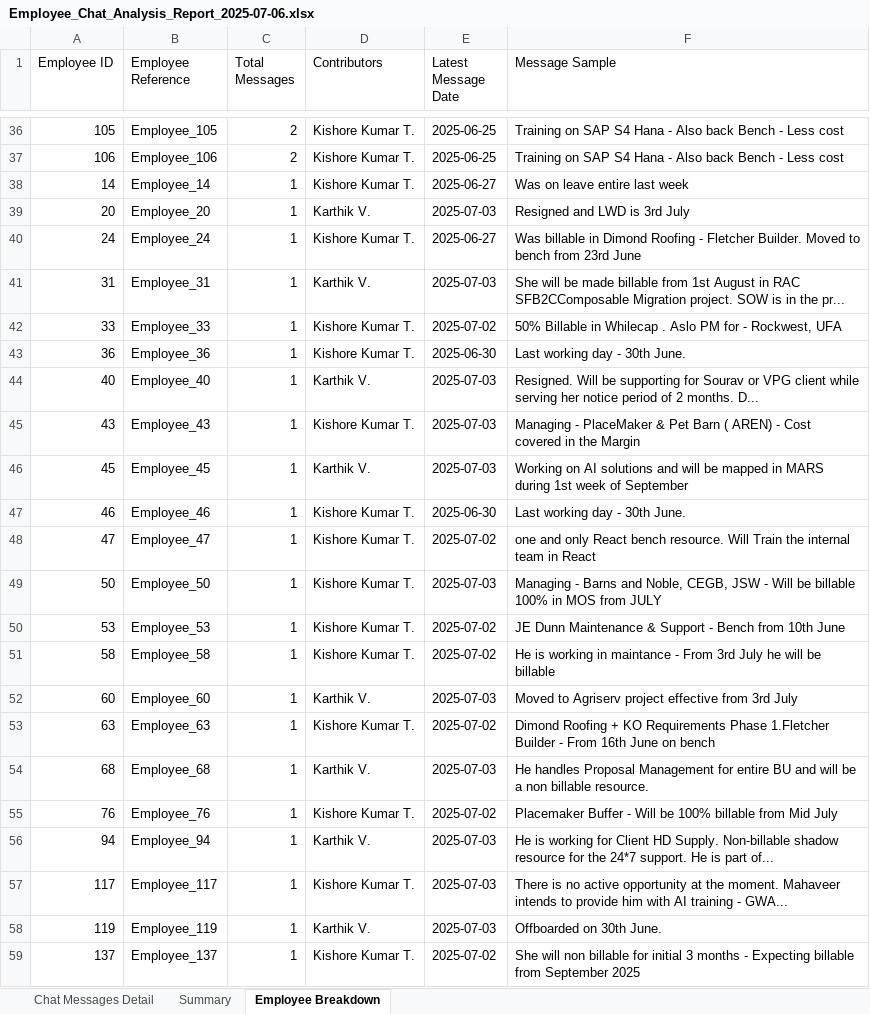
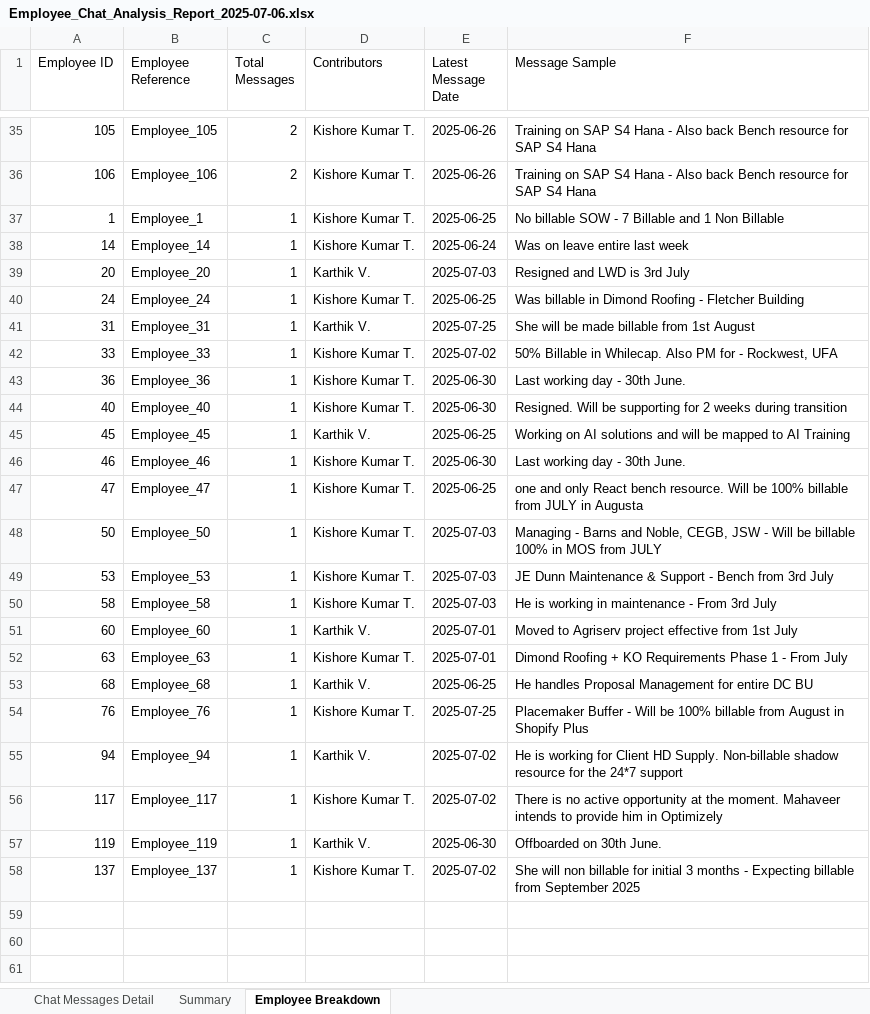
Before and after one commit to rehman9704/Replit-code_Non-Billable-resource-status-report, an Excel workbook: Employee_Chat_Analysis_Report_2025-07-06.xlsx, sheet Employee Breakdown, drawn as a sheet; only a part is shown, gaps mark what is left out; values as stored, in another font and other column widths than the file's, no borders; removed rows and columns are numbered as before the commit, all else as after; the diff covers the shown part only; the diff names each change by its address in the sheet, - before the commit and + after, or states it on an @@ line.

```diff
--- a/Employee_Chat_Analysis_Report_2025-07-06.xlsx (sheet Employee Breakdown)
+++ b/Employee_Chat_Analysis_Report_2025-07-06.xlsx (sheet Employee Breakdown)
-E35:E36 (Latest Message Date): 2025-06-25
+E35:E36 (Latest Message Date): 2025-06-26
-F35:F36 (Message Sample): …back Bench - Less cost
+F35:F36 (Message Sample): …back Bench resource for SAP S4 Hana
+row 37: 1 | Employee_1 | 1 | Kishore Kumar T. | 2025-06-25 | No billable SOW - 7 Billable and 1 Non Billable
-E38 (Latest Message Date): 2025-06-27
+E38 (Latest Message Date): 2025-06-24
-E40 (Latest Message Date): 2025-06-27
+E40 (Latest Message Date): 2025-06-25
-F40 (Message Sample): …- Fletcher Builder. Moved to bench from 23rd June
+F40 (Message Sample): …- Fletcher Building
-E41 (Latest Message Date): 2025-07-03
+E41 (Latest Message Date): 2025-07-25
-F41 (Message Sample): …1st August in RAC SFB2CComposable Migration project. SOW is in the pr...
+F41 (Message Sample): …1st August
-F42 (Message Sample): …Billable in Whilecap . Aslo PM for…
+F42 (Message Sample): …Billable in Whilecap. Also PM for…
-D44 (Contributors): Karthik V.
+D44 (Contributors): Kishore Kumar T.
-E44 (Latest Message Date): 2025-07-03
+E44 (Latest Message Date): 2025-06-30
-F44 (Message Sample): …supporting for Sourav or VPG client while serving her notice period of 2 months. D...
+F44 (Message Sample): …supporting for 2 weeks during transition
-row 45: 43 | Employee_43 | 1 | Kishore Kumar T. | 2025-07-03 | Managing - PlaceMaker & Pet Barn ( AREN) - Cost covered in the Margin
-E45 (Latest Message Date): 2025-07-03
+E45 (Latest Message Date): 2025-06-25
-F45 (Message Sample): …be mapped in MARS during 1st week of September
+F45 (Message Sample): …be mapped to AI Training
-E47 (Latest Message Date): 2025-07-02
+E47 (Latest Message Date): 2025-06-25
-F47 (Message Sample): …resource. Will Train the internal team in React
+F47 (Message Sample): …resource. Will be 100% billable from JULY in Augusta
-E49:E50 (Latest Message Date): 2025-07-02
+E49:E50 (Latest Message Date): 2025-07-03
-F49 (Message Sample): …Bench from 10th June
+F49 (Message Sample): …Bench from 3rd July
-F50 (Message Sample): …working in maintance - From 3rd July he will be billable
+F50 (Message Sample): …working in maintenance - From 3rd July
-E51 (Latest Message Date): 2025-07-03
+E51 (Latest Message Date): 2025-07-01
-F51 (Message Sample): …effective from 3rd July
+F51 (Message Sample): …effective from 1st July
-E52 (Latest Message Date): 2025-07-02
+E52 (Latest Message Date): 2025-07-01
-F52 (Message Sample): …Requirements Phase 1.Fletcher Builder - From 16th June on bench
+F52 (Message Sample): …Requirements Phase 1 - From July
-E53 (Latest Message Date): 2025-07-03
+E53 (Latest Message Date): 2025-06-25
-F53 (Message Sample): …for entire BU and will be a non billable resource.
+F53 (Message Sample): …for entire DC BU
-E54 (Latest Message Date): 2025-07-02
+E54 (Latest Message Date): 2025-07-25
-F54 (Message Sample): …billable from Mid July
+F54 (Message Sample): …billable from August in Shopify Plus
-E55:E56 (Latest Message Date): 2025-07-03
+E55:E56 (Latest Message Date): 2025-07-02
-F55 (Message Sample): …the 24*7 support. He is part of...
+F55 (Message Sample): …the 24*7 support
-F56 (Message Sample): …provide him with AI training - GWA...
+F56 (Message Sample): …provide him in Optimizely
-E57 (Latest Message Date): 2025-07-03
+E57 (Latest Message Date): 2025-06-30
```
Also changed, not shown: 3 added rows, 4 removed rows and 58 edited cells elsewhere in this sheet, sheet Chat Messages Detail, sheet Summary, 6 other files.
